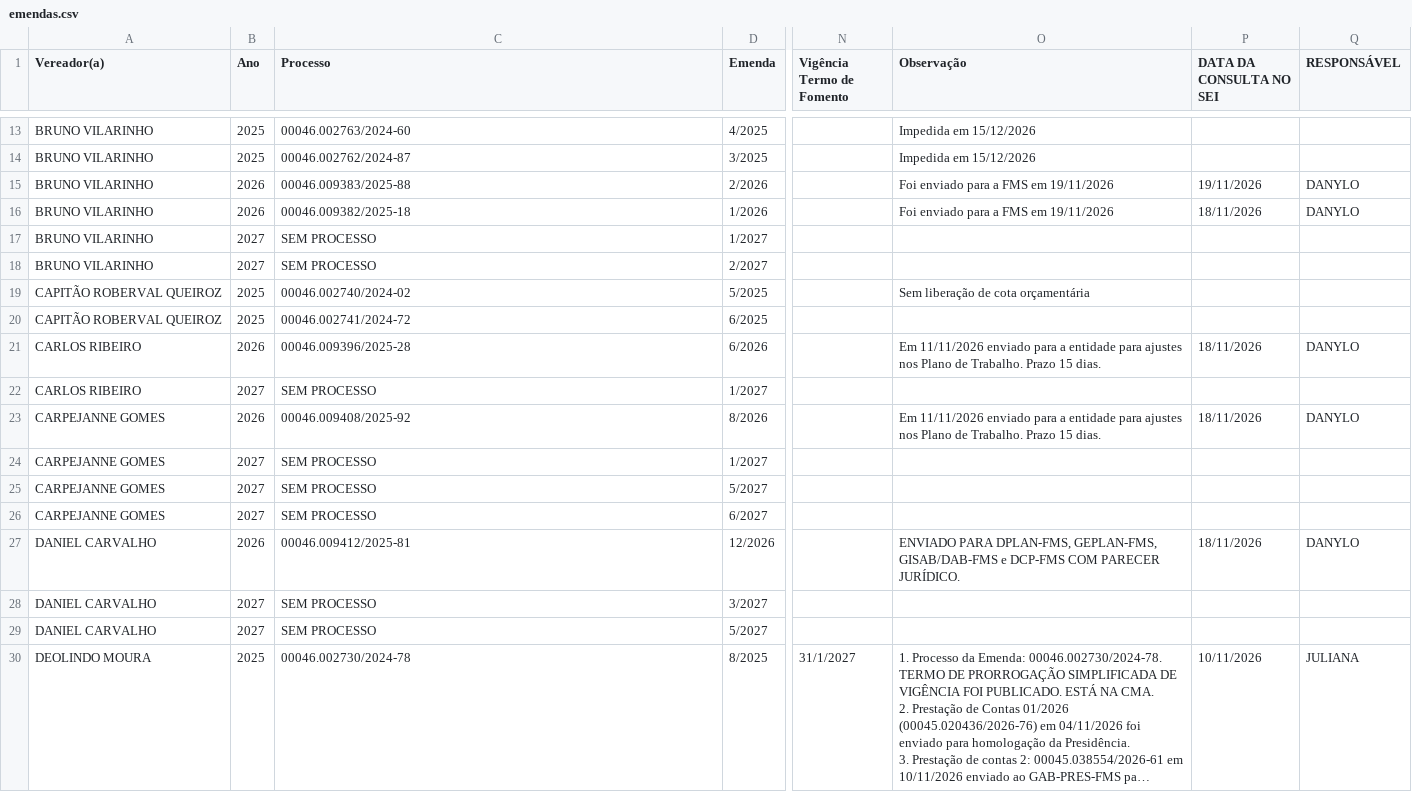
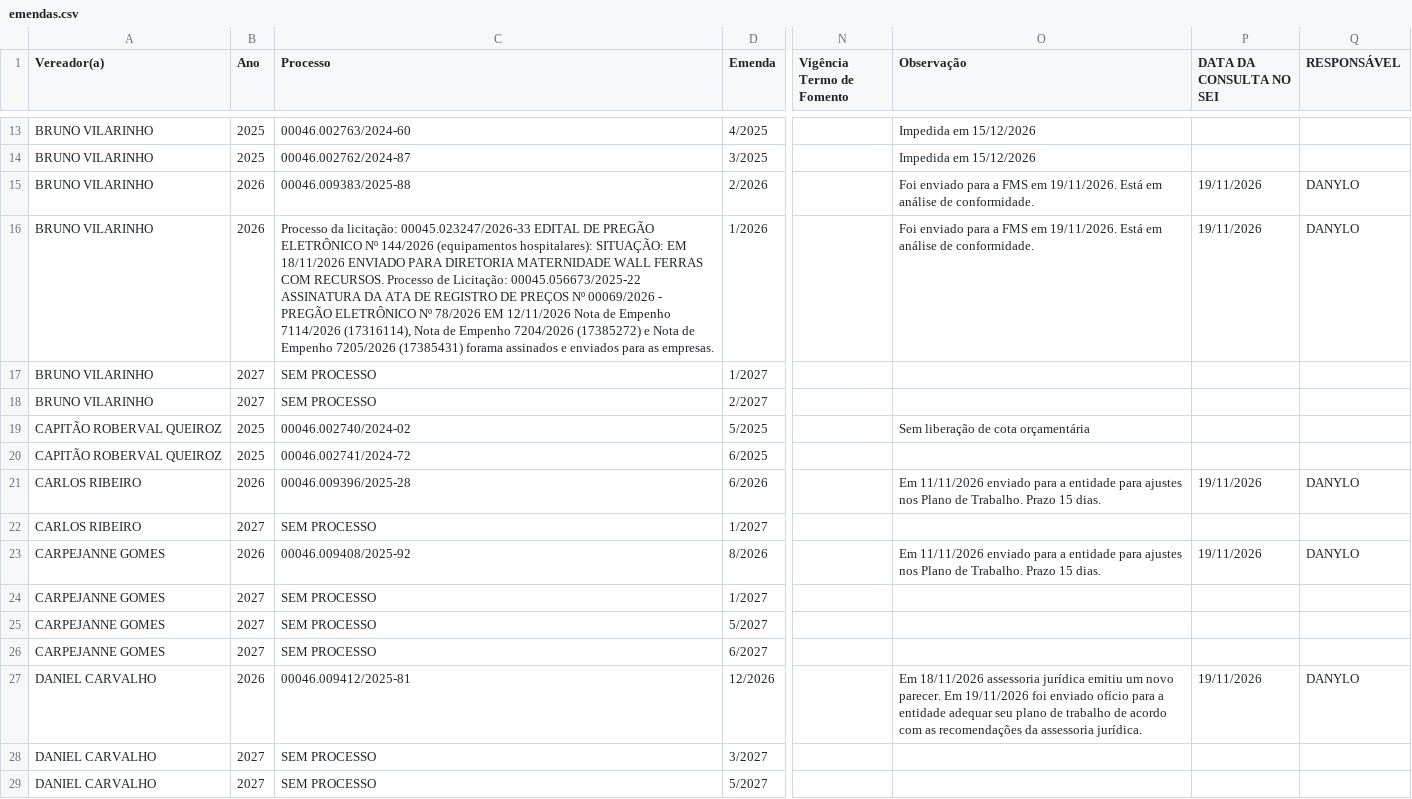
Before and after one commit to danylogalisa-pro/dashboard-emendas, a CSV file: data/emendas.csv, drawn as a sheet; only a part is shown, gaps mark what is left out; the shorter side is filled out with more unchanged rows; long unchanged cells end in …; the diff covers the shown part only; the diff names each change by its address in the sheet, - before the commit and + after, or states it on an @@ line.

```diff
--- a/data/emendas.csv
+++ b/data/emendas.csv
-O15:O16 (Observação): …FMS em 19/11/2026
+O15:O16 (Observação): …FMS em 19/11/2026. Está em análise de conformidade.
-C16 (Processo): 00046.009382/2025-18
+C16 (Processo): Processo da licitação: 00045.023247/2026-33 EDITAL DE PREGÃO ELETRÔNICO Nº 144/2026 (equipamentos hospitalares): SITUAÇÃO: EM 18/11/2026 ENVIADO PARA DIRETORIA MATERNIDADE WALL FERRAS COM RECURSOS. Processo de Licitação: 00045.056673/2025-22 ASSINATURA DA ATA DE REGISTRO DE PREÇOS Nº 00069/2026 - PREGÃO ELETRÔNICO Nº 78/2026 EM 12/11/2026 Nota de Empenho 7114/2026 (17316114), Nota de Empenho 7204/2026 (17385272) e Nota de Empenho 7205/2026 (17385431) forama assinados e enviados para as empresas.
-P16 (DATA DA CONSULTA NO SEI): 18/11/2026
+P16 (DATA DA CONSULTA NO SEI): 19/11/2026
-P21 (DATA DA CONSULTA NO SEI): 18/11/2026
+P21 (DATA DA CONSULTA NO SEI): 19/11/2026
-P23 (DATA DA CONSULTA NO SEI): 18/11/2026
+P23 (DATA DA CONSULTA NO SEI): 19/11/2026
-O27 (Observação): ENVIADO PARA DPLAN-FMS, GEPLAN-FMS, GISAB/DAB-FMS e DCP-FMS COM PARECER JURÍDICO.
+O27 (Observação): Em 18/11/2026 assessoria jurídica emitiu um novo parecer. Em 19/11/2026 foi enviado ofício para a entidade adequar seu plano de trabalho de acordo com as recomendações da assessoria jurídica.
-P27 (DATA DA CONSULTA NO SEI): 18/11/2026
+P27 (DATA DA CONSULTA NO SEI): 19/11/2026
```
Also changed, not shown: 8 edited cells elsewhere in this file, 2 other files.
